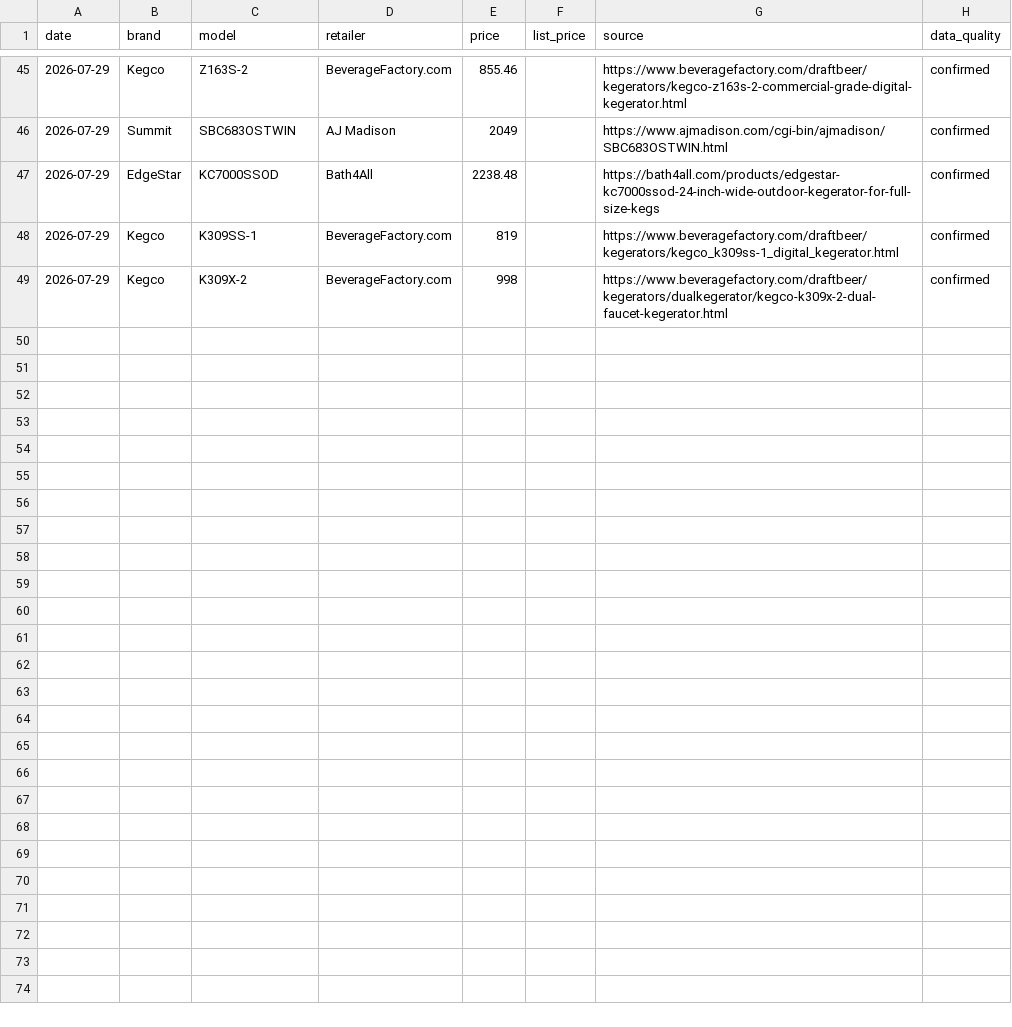
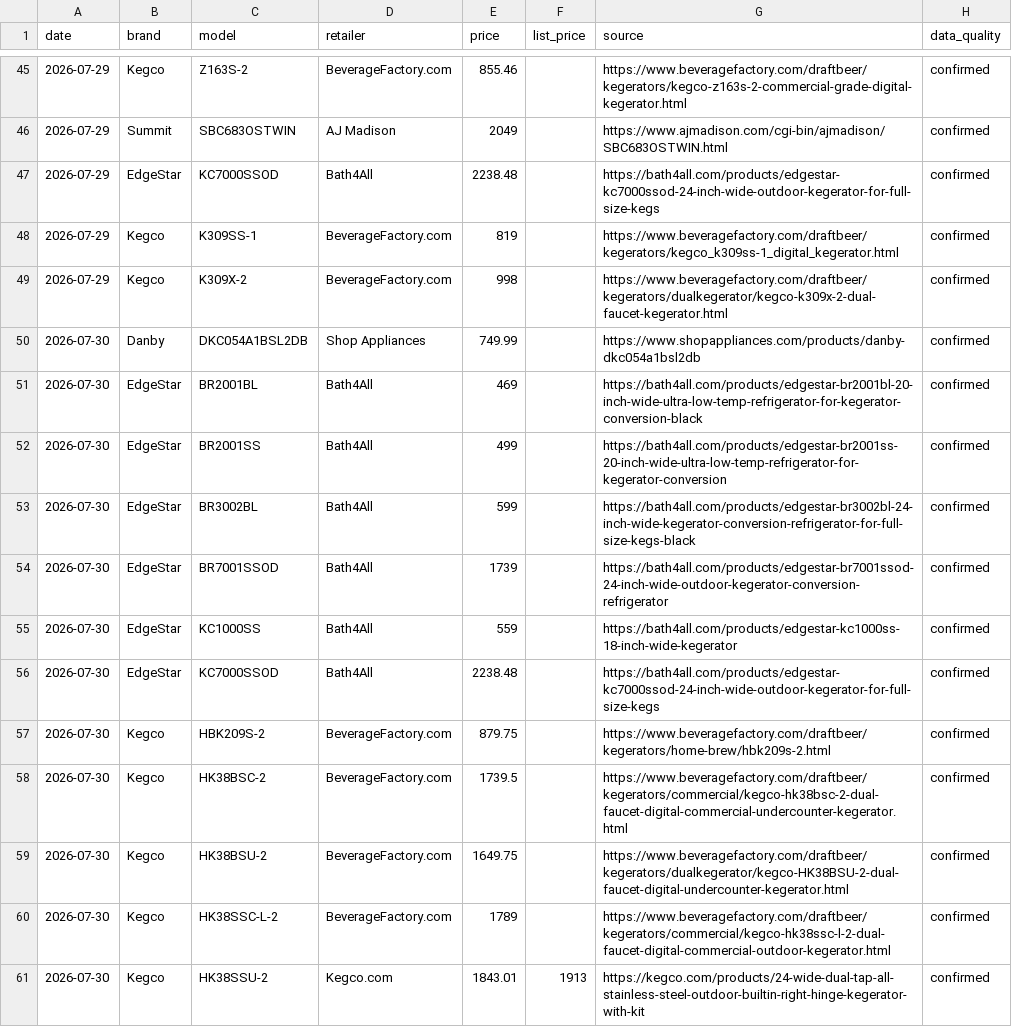
Before and after one commit to lukestambaugh75-hue/kegerator-tracker-r0, a CSV file: history.csv, drawn as a sheet; only a part is shown, gaps mark what is left out; the diff covers the shown part only; the diff names each change by its address in the sheet, - before the commit and + after, or states it on an @@ line.

```diff
--- a/history.csv
+++ b/history.csv
+row 50: 2026-07-30 | Danby | DKC054A1BSL2DB | Shop Appliances | 749.99 |  | https://www.shopappliances.com/products/danby-dkc054a1bsl2db | confirmed
+row 51: 2026-07-30 | EdgeStar | BR2001BL | Bath4All | 469 |  | https://bath4all.com/products/edgestar-br2001bl-20-inch-wide-ultra-low-temp-refrigerator-for-kegerator-conversion-black | confirmed
+row 52: 2026-07-30 | EdgeStar | BR2001SS | Bath4All | 499 |  | https://bath4all.com/products/edgestar-br2001ss-20-inch-wide-ultra-low-temp-refrigerator-for-kegerator-conversion | confirmed
+row 53: 2026-07-30 | EdgeStar | BR3002BL | Bath4All | 599 |  | https://bath4all.com/products/edgestar-br3002bl-24-inch-wide-kegerator-conversion-refrigerator-for-full-size-kegs-black | confirmed
+row 54: 2026-07-30 | EdgeStar | BR7001SSOD | Bath4All | 1739 |  | https://bath4all.com/products/edgestar-br7001ssod-24-inch-wide-outdoor-kegerator-conversion-refrigerator | confirmed
+row 55: 2026-07-30 | EdgeStar | KC1000SS | Bath4All | 559 |  | https://bath4all.com/products/edgestar-kc1000ss-18-inch-wide-kegerator | confirmed
+row 56: 2026-07-30 | EdgeStar | KC7000SSOD | Bath4All | 2238.48 |  | https://bath4all.com/products/edgestar-kc7000ssod-24-inch-wide-outdoor-kegerator-for-full-size-kegs | confirmed
+row 57: 2026-07-30 | Kegco | HBK209S-2 | BeverageFactory.com | 879.75 |  | https://www.beveragefactory.com/draftbeer/kegerators/home-brew/hbk209s-2.html | confirmed
+row 58: 2026-07-30 | Kegco | HK38BSC-2 | BeverageFactory.com | 1739.5 |  | https://www.beveragefactory.com/draftbeer/kegerators/commercial/kegco-hk38bsc-2-dual-faucet-digital-commercial-undercounter-kegerator.html | confirmed
+row 59: 2026-07-30 | Kegco | HK38BSU-2 | BeverageFactory.com | 1649.75 |  | https://www.beveragefactory.com/draftbeer/kegerators/dualkegerator/kegco-HK38BSU-2-dual-faucet-digital-undercounter-kegerator.html | confirmed
+row 60: 2026-07-30 | Kegco | HK38SSC-L-2 | BeverageFactory.com | 1789 |  | https://www.beveragefactory.com/draftbeer/kegerators/commercial/kegco-hk38ssc-l-2-dual-faucet-digital-commercial-outdoor-kegerator.html | confirmed
+row 61: 2026-07-30 | Kegco | HK38SSU-2 | Kegco.com | 1843.01 | 1913 | https://kegco.com/products/24-wide-dual-tap-all-stainless-steel-outdoor-builtin-right-hinge-kegerator-with-kit | confirmed
```
Also changed, not shown: 12 added rows elsewhere in this file, 2 other files.
